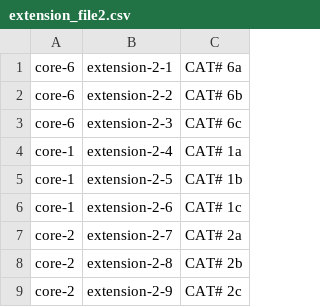
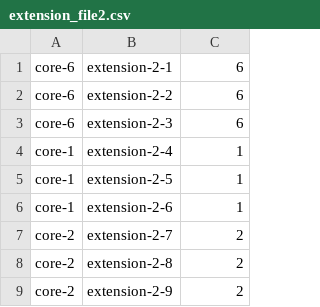
Before and after one commit to loveablelobster/DwCR, a CSV file: spec/support/extension_file2.csv, drawn as a sheet.

```diff
--- a/spec/support/extension_file2.csv
+++ b/spec/support/extension_file2.csv
@@ -1,9 +1,9 @@
-"core-6","extension-2-1","CAT# 6a",""
-"core-6","extension-2-2","CAT# 6b",""
-"core-6","extension-2-3","CAT# 6c",""
-"core-1","extension-2-4","CAT# 1a",""
-"core-1","extension-2-5","CAT# 1b",""
-"core-1","extension-2-6","CAT# 1c",""
-"core-2","extension-2-7","CAT# 2a",""
-"core-2","extension-2-8","CAT# 2b",""
-"core-2","extension-2-9","CAT# 2c",""
+"core-6","extension-2-1","6",""
+"core-6","extension-2-2","6",""
+"core-6","extension-2-3","6",""
+"core-1","extension-2-4","1",""
+"core-1","extension-2-5","1",""
+"core-1","extension-2-6","1",""
+"core-2","extension-2-7","2",""
+"core-2","extension-2-8","2",""
+"core-2","extension-2-9","2",""
```
Also changed, not shown: spec/support/core_file.csv, spec/support/extension_file1.csv, 2 other files.
